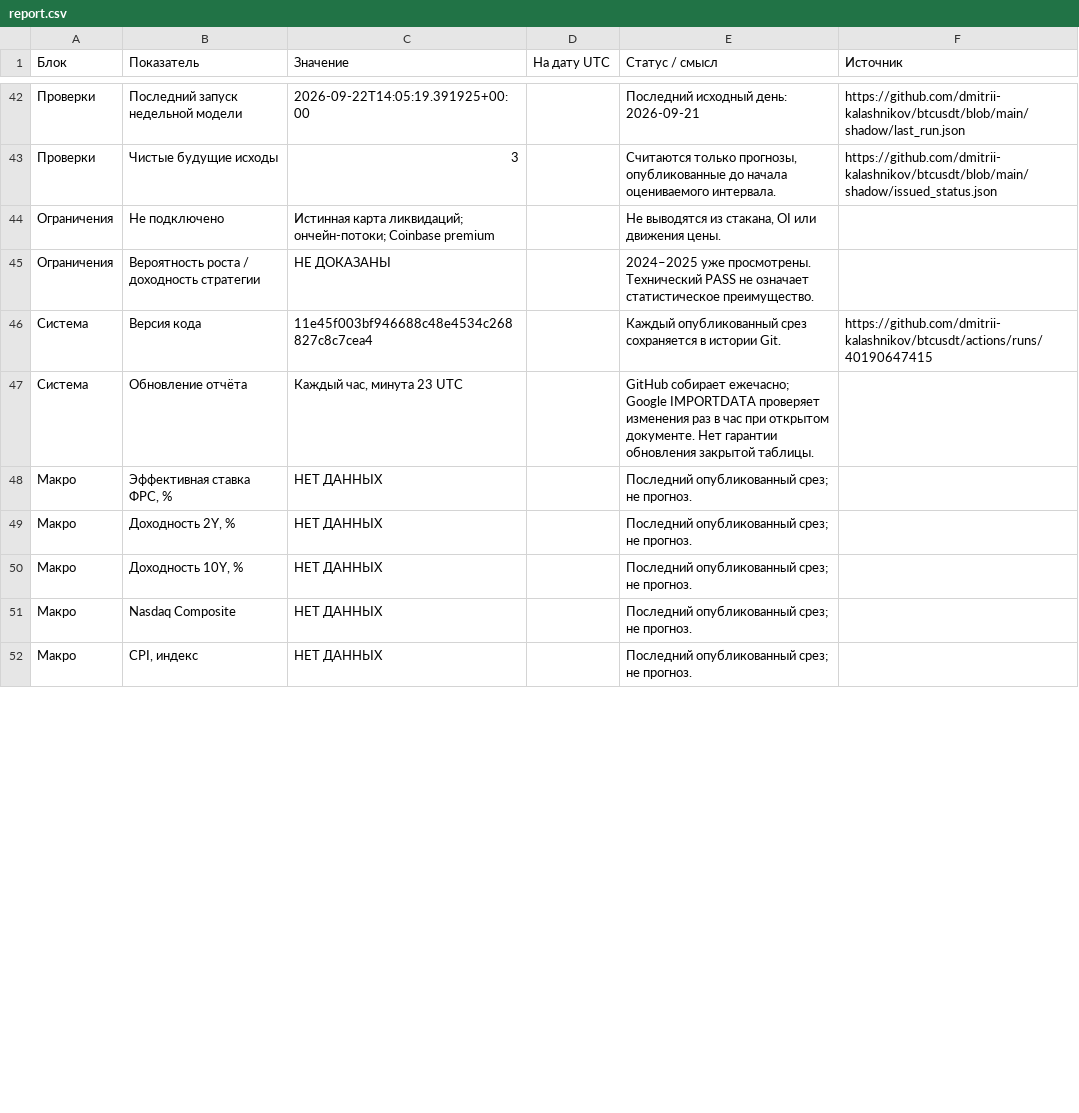
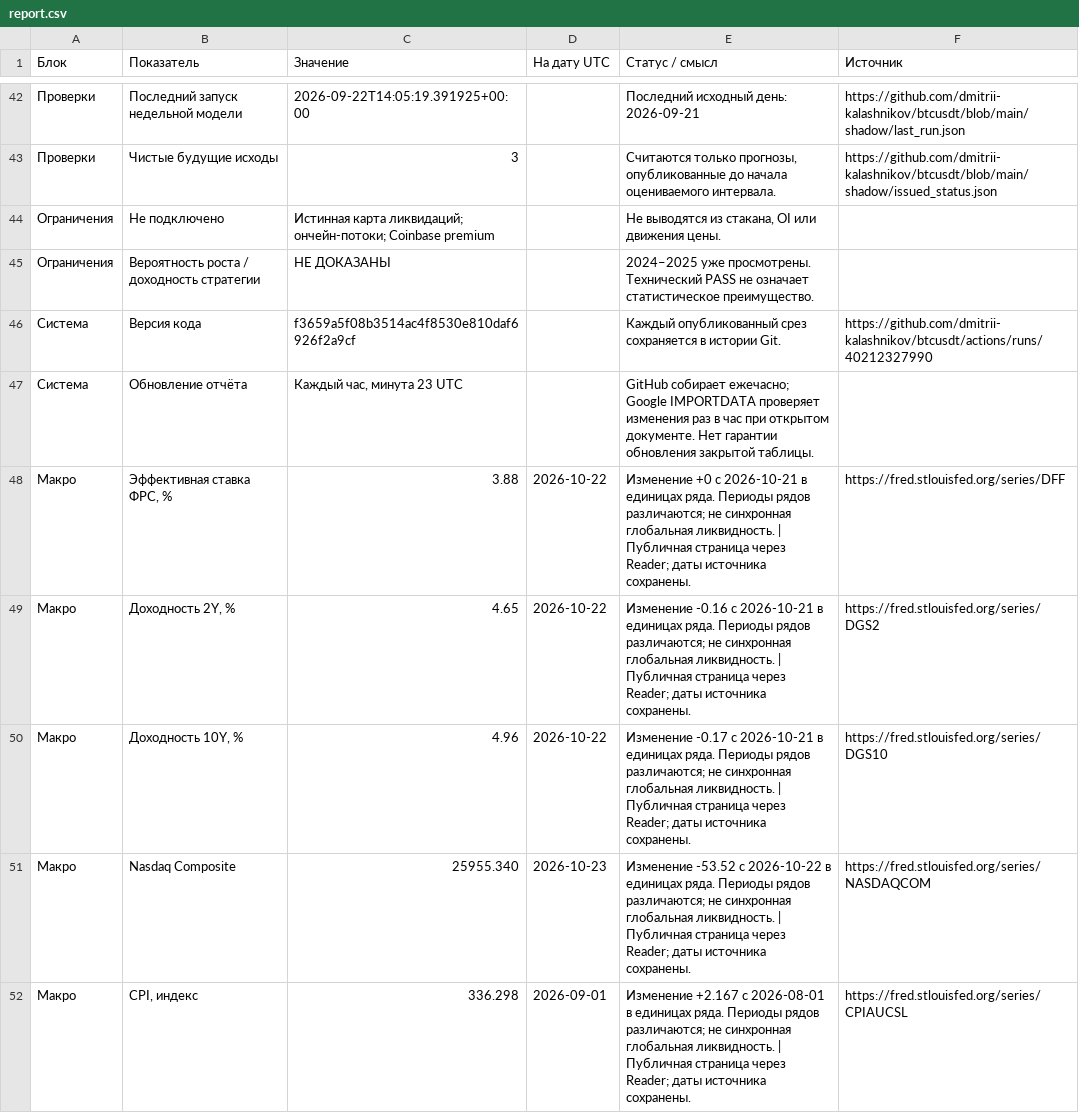
Before and after one commit to dmitrii-kalashnikov/btcusdt, a CSV file: live/report.csv, drawn as a sheet; only a part is shown, gaps mark what is left out; the diff covers the shown part only; the diff names each change by its address in the sheet, - before the commit and + after, or states it on an @@ line.

Commit message:
report: BTC verified snapshot 2026-10-25T16:35Z

```diff
--- a/live/report.csv
+++ b/live/report.csv
-C46 (Значение): 11e45f003bf946688c48e4534c268827c8c7cea4
+C46 (Значение): f3659a5f08b3514ac4f8530e810daf6926f2a9cf
-F46 (Источник): https://github.com/dmitrii-kalashnikov/btcusdt/actions/runs/40190647415
+F46 (Источник): https://github.com/dmitrii-kalashnikov/btcusdt/actions/runs/40212327990
-C48 (Значение): НЕТ ДАННЫХ
+C48 (Значение): 3.88
-D48:D50 (На дату UTC): (empty)
+D48:D50 (На дату UTC): 2026-10-22
-E48 (Статус / смысл): Последний опубликованный срез; не прогноз.
+E48 (Статус / смысл): Изменение +0 с 2026-10-21 в единицах ряда. Периоды рядов различаются; не синхронная глобальная ликвидность. | Публичная страница через Reader; даты источника сохранены.
-F48 (Источник): (empty)
+F48 (Источник): https://fred.stlouisfed.org/series/DFF
-C49 (Значение): НЕТ ДАННЫХ
+C49 (Значение): 4.65
-E49 (Статус / смысл): Последний опубликованный срез; не прогноз.
+E49 (Статус / смысл): Изменение -0.16 с 2026-10-21 в единицах ряда. Периоды рядов различаются; не синхронная глобальная ликвидность. | Публичная страница через Reader; даты источника сохранены.
-F49 (Источник): (empty)
+F49 (Источник): https://fred.stlouisfed.org/series/DGS2
-C50 (Значение): НЕТ ДАННЫХ
+C50 (Значение): 4.96
-E50 (Статус / смысл): Последний опубликованный срез; не прогноз.
+E50 (Статус / смысл): Изменение -0.17 с 2026-10-21 в единицах ряда. Периоды рядов различаются; не синхронная глобальная ликвидность. | Публичная страница через Reader; даты источника сохранены.
-F50 (Источник): (empty)
+F50 (Источник): https://fred.stlouisfed.org/series/DGS10
-C51 (Значение): НЕТ ДАННЫХ
+C51 (Значение): 25955.340
-D51 (На дату UTC): (empty)
+D51 (На дату UTC): 2026-10-23
-E51 (Статус / смысл): Последний опубликованный срез; не прогноз.
+E51 (Статус / смысл): Изменение -53.52 с 2026-10-22 в единицах ряда. Периоды рядов различаются; не синхронная глобальная ликвидность. | Публичная страница через Reader; даты источника сохранены.
-F51 (Источник): (empty)
+F51 (Источник): https://fred.stlouisfed.org/series/NASDAQCOM
-C52 (Значение): НЕТ ДАННЫХ
+C52 (Значение): 336.298
-D52 (На дату UTC): (empty)
+D52 (На дату UTC): 2026-09-01
-E52 (Статус / смысл): Последний опубликованный срез; не прогноз.
+E52 (Статус / смысл): Изменение +2.167 с 2026-08-01 в единицах ряда. Периоды рядов различаются; не синхронная глобальная ликвидность. | Публичная страница через Reader; даты источника сохранены.
-F52 (Источник): (empty)
+F52 (Источник): https://fred.stlouisfed.org/series/CPIAUCSL
```
Also changed, not shown: 74 edited cells elsewhere in this file, 1 other file.
